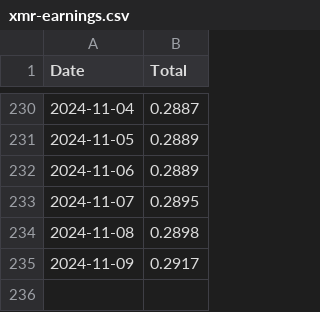
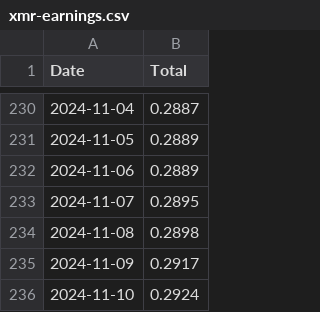
Before and after one commit to SallyKolodny/xmr, a CSV file: data/xmr-earnings.csv, drawn as a sheet; only a part is shown, gaps mark what is left out.

Commit message:
Updating code...

```diff
--- a/data/xmr-earnings.csv
+++ b/data/xmr-earnings.csv
@@ -235 +235,2 @@ Date,Total
 2024-11-09,0.2917
+2024-11-10,0.2924
```
